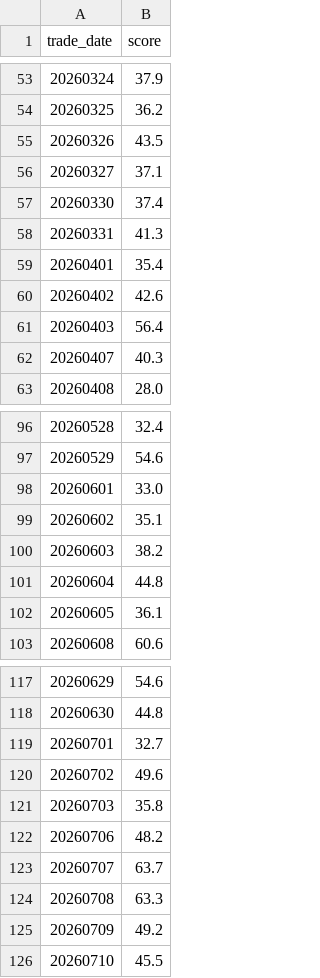
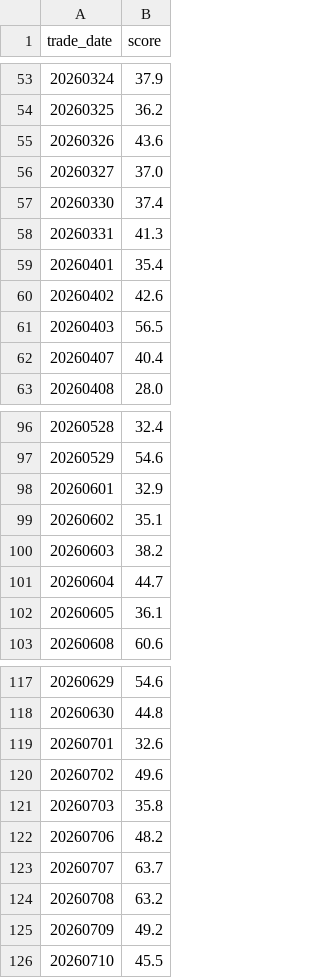
Before and after one commit to AmbitionC/invest-model, a CSV file: results/fear_daily_dump.csv, drawn as a sheet; only a part is shown, gaps mark what is left out; the diff covers the shown part only.

```diff
--- a/results/fear_daily_dump.csv
+++ b/results/fear_daily_dump.csv
@@ -54,4 +54,4 @@ trade_date,score
 20260325,36.2
-20260326,43.5
-20260327,37.1
+20260326,43.6
+20260327,37.0
 20260330,37.4
@@ -60,4 +60,4 @@ trade_date,score
 20260402,42.6
-20260403,56.4
-20260407,40.3
+20260403,56.5
+20260407,40.4
 20260408,28.0
@@ -97,6 +97,6 @@ trade_date,score
 20260529,54.6
-20260601,33.0
+20260601,32.9
 20260602,35.1
 20260603,38.2
-20260604,44.8
+20260604,44.7
 20260605,36.1
@@ -118,3 +118,3 @@ trade_date,score
 20260630,44.8
-20260701,32.7
+20260701,32.6
 20260702,49.6
@@ -123,3 +123,3 @@ trade_date,score
 20260707,63.7
-20260708,63.3
+20260708,63.2
 20260709,49.2
```
Also changed, not shown: 3 edited cells elsewhere in this file.
